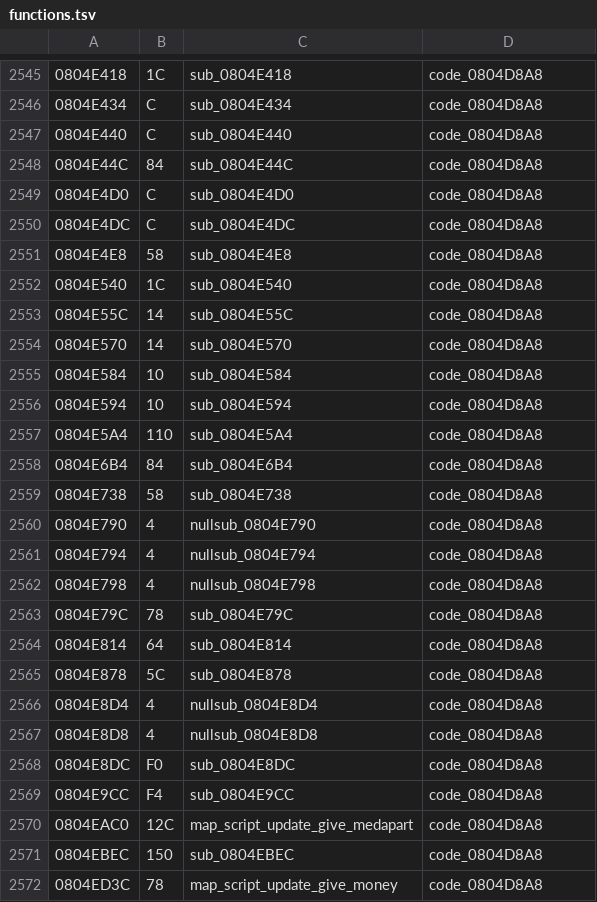
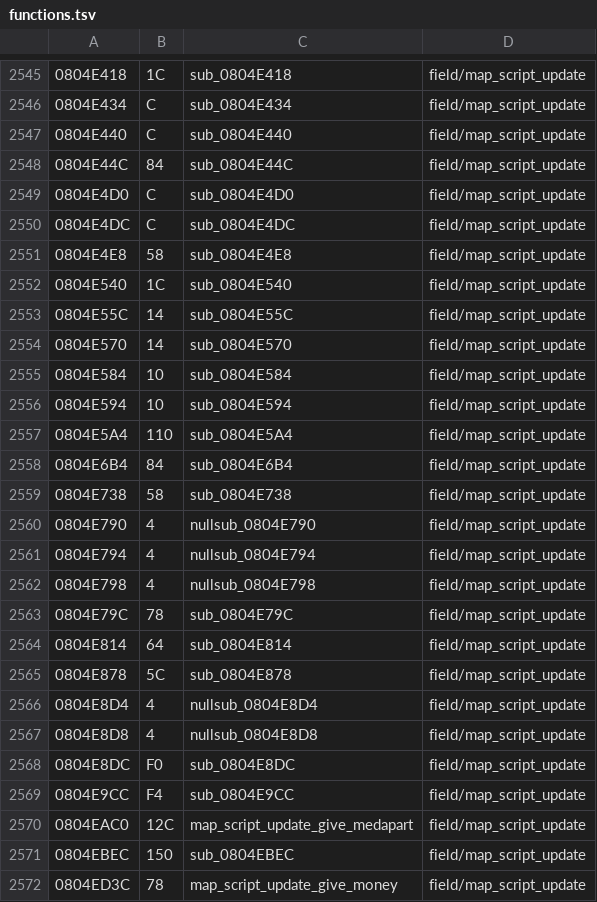
Before and after one commit to rommerhacks/medabots-rokusho, a TSV file: config/functions.tsv, drawn as a sheet; only a part is shown, gaps mark what is left out; the diff covers the shown part only.

```diff
--- a/config/functions.tsv
+++ b/config/functions.tsv
@@ -2545,28 +2545,28 @@
-0804E418	1C	sub_0804E418	code_0804D8A8
-0804E434	C	sub_0804E434	code_0804D8A8
-0804E440	C	sub_0804E440	code_0804D8A8
-0804E44C	84	sub_0804E44C	code_0804D8A8
-0804E4D0	C	sub_0804E4D0	code_0804D8A8
-0804E4DC	C	sub_0804E4DC	code_0804D8A8
-0804E4E8	58	sub_0804E4E8	code_0804D8A8
-0804E540	1C	sub_0804E540	code_0804D8A8
-0804E55C	14	sub_0804E55C	code_0804D8A8
-0804E570	14	sub_0804E570	code_0804D8A8
-0804E584	10	sub_0804E584	code_0804D8A8
-0804E594	10	sub_0804E594	code_0804D8A8
-0804E5A4	110	sub_0804E5A4	code_0804D8A8
-0804E6B4	84	sub_0804E6B4	code_0804D8A8
-0804E738	58	sub_0804E738	code_0804D8A8
-0804E790	4	nullsub_0804E790	code_0804D8A8
-0804E794	4	nullsub_0804E794	code_0804D8A8
-0804E798	4	nullsub_0804E798	code_0804D8A8
-0804E79C	78	sub_0804E79C	code_0804D8A8
-0804E814	64	sub_0804E814	code_0804D8A8
-0804E878	5C	sub_0804E878	code_0804D8A8
-0804E8D4	4	nullsub_0804E8D4	code_0804D8A8
-0804E8D8	4	nullsub_0804E8D8	code_0804D8A8
-0804E8DC	F0	sub_0804E8DC	code_0804D8A8
-0804E9CC	F4	sub_0804E9CC	code_0804D8A8
-0804EAC0	12C	map_script_update_give_medapart	code_0804D8A8
-0804EBEC	150	sub_0804EBEC	code_0804D8A8
-0804ED3C	78	map_script_update_give_money	code_0804D8A8
+0804E418	1C	sub_0804E418	field/map_script_update
+0804E434	C	sub_0804E434	field/map_script_update
+0804E440	C	sub_0804E440	field/map_script_update
+0804E44C	84	sub_0804E44C	field/map_script_update
+0804E4D0	C	sub_0804E4D0	field/map_script_update
+0804E4DC	C	sub_0804E4DC	field/map_script_update
+0804E4E8	58	sub_0804E4E8	field/map_script_update
+0804E540	1C	sub_0804E540	field/map_script_update
+0804E55C	14	sub_0804E55C	field/map_script_update
+0804E570	14	sub_0804E570	field/map_script_update
+0804E584	10	sub_0804E584	field/map_script_update
+0804E594	10	sub_0804E594	field/map_script_update
+0804E5A4	110	sub_0804E5A4	field/map_script_update
+0804E6B4	84	sub_0804E6B4	field/map_script_update
+0804E738	58	sub_0804E738	field/map_script_update
+0804E790	4	nullsub_0804E790	field/map_script_update
+0804E794	4	nullsub_0804E794	field/map_script_update
+0804E798	4	nullsub_0804E798	field/map_script_update
+0804E79C	78	sub_0804E79C	field/map_script_update
+0804E814	64	sub_0804E814	field/map_script_update
+0804E878	5C	sub_0804E878	field/map_script_update
+0804E8D4	4	nullsub_0804E8D4	field/map_script_update
+0804E8D8	4	nullsub_0804E8D8	field/map_script_update
+0804E8DC	F0	sub_0804E8DC	field/map_script_update
+0804E9CC	F4	sub_0804E9CC	field/map_script_update
+0804EAC0	12C	map_script_update_give_medapart	field/map_script_update
+0804EBEC	150	sub_0804EBEC	field/map_script_update
+0804ED3C	78	map_script_update_give_money	field/map_script_update
```
Also changed, not shown: 106 edited cells elsewhere in this file, 11 other files.
